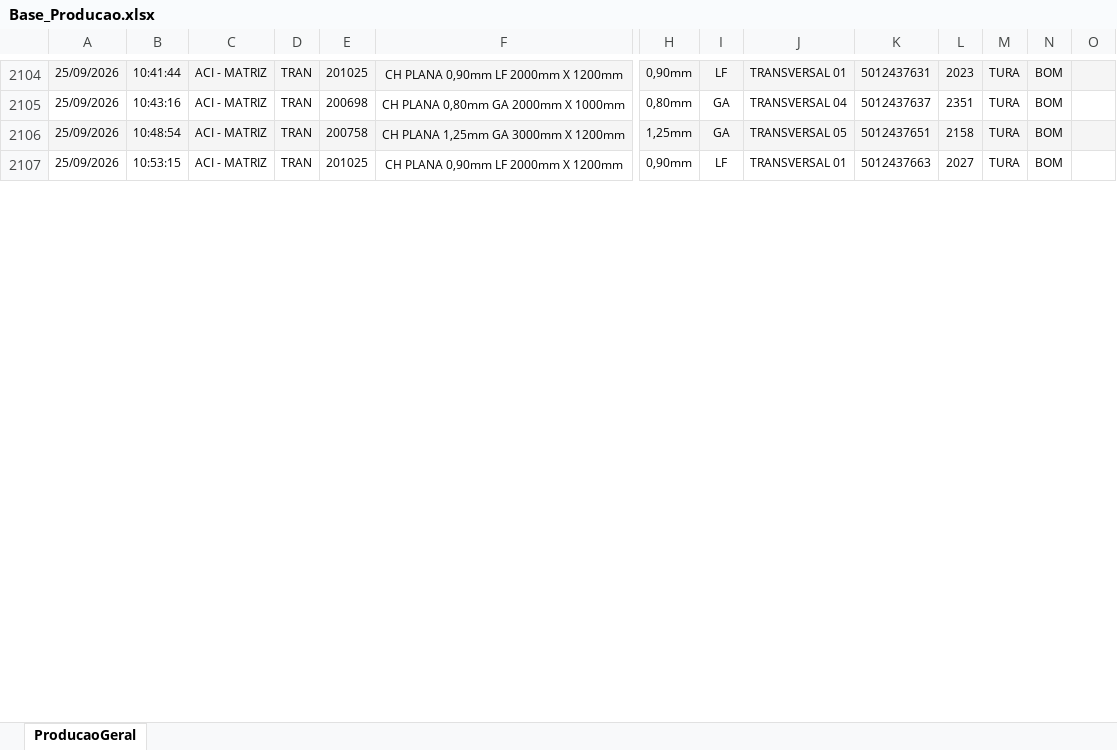
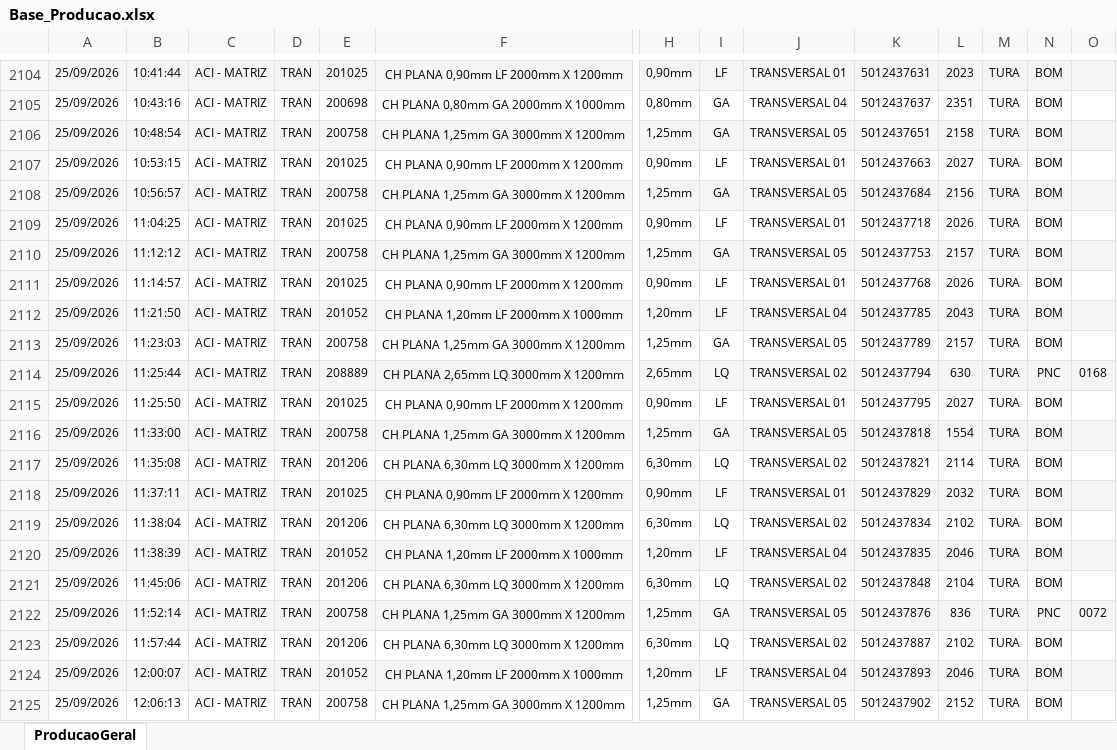
Before and after one commit to lucasnscts/Diario_producao_TRs, an Excel workbook: Base_Producao.xlsx, sheet ProducaoGeral, drawn as a sheet; only a part is shown, gaps mark what is left out; values as stored, in another font and other column widths than the file's, no borders; charts and pictures not drawn; rows hold the shown columns only; the diff covers the shown part only; the diff names each change by its address in the sheet, - before the commit and + after, or states it on an @@ line.

```diff
--- a/Base_Producao.xlsx (sheet ProducaoGeral)
+++ b/Base_Producao.xlsx (sheet ProducaoGeral)
+row 2108: 25/09/2026 | 10:56:57 | ACI - MATRIZ | TRAN | 200758 | CH PLANA 1,25mm GA 3000mm X 1200mm | 1,25mm | GA | TRANSVERSAL 05 | 5012437684 | 2156 | TURA | BOM
+row 2109: 25/09/2026 | 11:04:25 | ACI - MATRIZ | TRAN | 201025 | CH PLANA 0,90mm LF 2000mm X 1200mm | 0,90mm | LF | TRANSVERSAL 01 | 5012437718 | 2026 | TURA | BOM
+row 2110: 25/09/2026 | 11:12:12 | ACI - MATRIZ | TRAN | 200758 | CH PLANA 1,25mm GA 3000mm X 1200mm | 1,25mm | GA | TRANSVERSAL 05 | 5012437753 | 2157 | TURA | BOM
+row 2111: 25/09/2026 | 11:14:57 | ACI - MATRIZ | TRAN | 201025 | CH PLANA 0,90mm LF 2000mm X 1200mm | 0,90mm | LF | TRANSVERSAL 01 | 5012437768 | 2026 | TURA | BOM
+row 2112: 25/09/2026 | 11:21:50 | ACI - MATRIZ | TRAN | 201052 | CH PLANA 1,20mm LF 2000mm X 1000mm | 1,20mm | LF | TRANSVERSAL 04 | 5012437785 | 2043 | TURA | BOM
+row 2113: 25/09/2026 | 11:23:03 | ACI - MATRIZ | TRAN | 200758 | CH PLANA 1,25mm GA 3000mm X 1200mm | 1,25mm | GA | TRANSVERSAL 05 | 5012437789 | 2157 | TURA | BOM
+row 2114: 25/09/2026 | 11:25:44 | ACI - MATRIZ | TRAN | 208889 | CH PLANA 2,65mm LQ 3000mm X 1200mm | 2,65mm | LQ | TRANSVERSAL 02 | 5012437794 | 630 | TURA | PNC | 0168
+row 2115: 25/09/2026 | 11:25:50 | ACI - MATRIZ | TRAN | 201025 | CH PLANA 0,90mm LF 2000mm X 1200mm | 0,90mm | LF | TRANSVERSAL 01 | 5012437795 | 2027 | TURA | BOM
+row 2116: 25/09/2026 | 11:33:00 | ACI - MATRIZ | TRAN | 200758 | CH PLANA 1,25mm GA 3000mm X 1200mm | 1,25mm | GA | TRANSVERSAL 05 | 5012437818 | 1554 | TURA | BOM
+row 2117: 25/09/2026 | 11:35:08 | ACI - MATRIZ | TRAN | 201206 | CH PLANA 6,30mm LQ 3000mm X 1200mm | 6,30mm | LQ | TRANSVERSAL 02 | 5012437821 | 2114 | TURA | BOM
+row 2118: 25/09/2026 | 11:37:11 | ACI - MATRIZ | TRAN | 201025 | CH PLANA 0,90mm LF 2000mm X 1200mm | 0,90mm | LF | TRANSVERSAL 01 | 5012437829 | 2032 | TURA | BOM
+row 2119: 25/09/2026 | 11:38:04 | ACI - MATRIZ | TRAN | 201206 | CH PLANA 6,30mm LQ 3000mm X 1200mm | 6,30mm | LQ | TRANSVERSAL 02 | 5012437834 | 2102 | TURA | BOM
+row 2120: 25/09/2026 | 11:38:39 | ACI - MATRIZ | TRAN | 201052 | CH PLANA 1,20mm LF 2000mm X 1000mm | 1,20mm | LF | TRANSVERSAL 04 | 5012437835 | 2046 | TURA | BOM
+row 2121: 25/09/2026 | 11:45:06 | ACI - MATRIZ | TRAN | 201206 | CH PLANA 6,30mm LQ 3000mm X 1200mm | 6,30mm | LQ | TRANSVERSAL 02 | 5012437848 | 2104 | TURA | BOM
+row 2122: 25/09/2026 | 11:52:14 | ACI - MATRIZ | TRAN | 200758 | CH PLANA 1,25mm GA 3000mm X 1200mm | 1,25mm | GA | TRANSVERSAL 05 | 5012437876 | 836 | TURA | PNC | 0072
+row 2123: 25/09/2026 | 11:57:44 | ACI - MATRIZ | TRAN | 201206 | CH PLANA 6,30mm LQ 3000mm X 1200mm | 6,30mm | LQ | TRANSVERSAL 02 | 5012437887 | 2102 | TURA | BOM
+row 2124: 25/09/2026 | 12:00:07 | ACI - MATRIZ | TRAN | 201052 | CH PLANA 1,20mm LF 2000mm X 1000mm | 1,20mm | LF | TRANSVERSAL 04 | 5012437893 | 2046 | TURA | BOM
+row 2125: 25/09/2026 | 12:06:13 | ACI - MATRIZ | TRAN | 200758 | CH PLANA 1,25mm GA 3000mm X 1200mm | 1,25mm | GA | TRANSVERSAL 05 | 5012437902 | 2152 | TURA | BOM
```
Also changed, not shown: 74 added rows and 3 edited cells elsewhere in this sheet, Base_Interrupcoes.xlsx.
